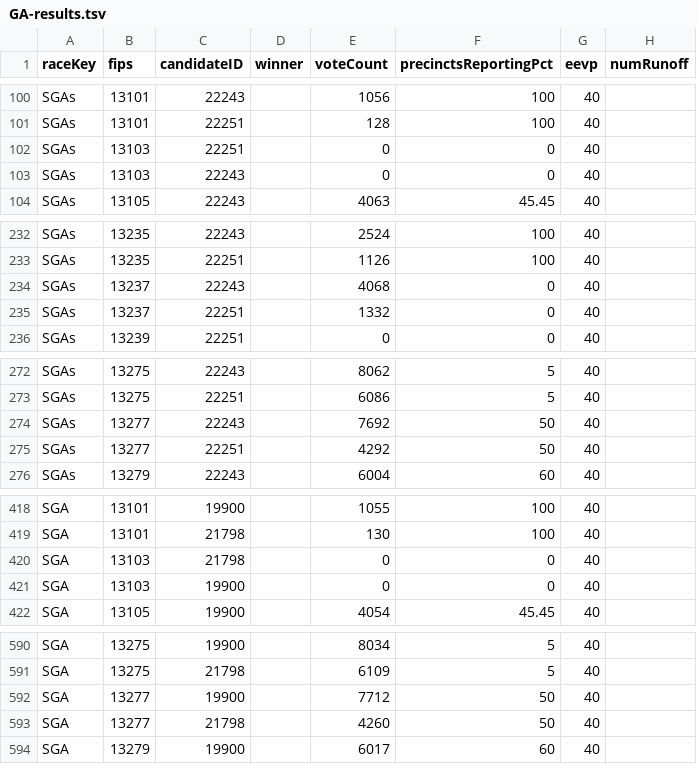
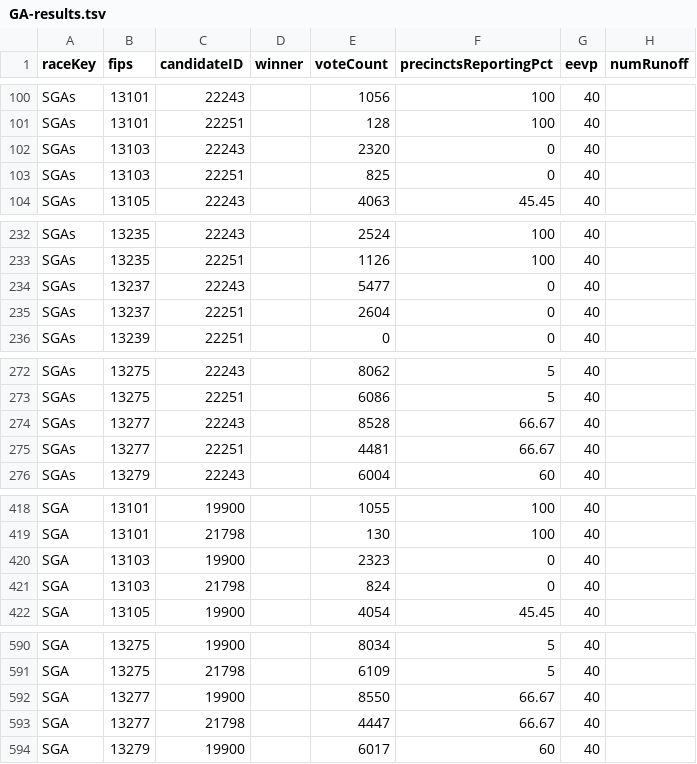
Before and after one commit to ericpp/georgia-runoff-data-2021, a TSV file: Bloomberg/GA-results.tsv, drawn as a sheet; only a part is shown, gaps mark what is left out; the diff covers the shown part only.

```diff
--- a/Bloomberg/GA-results.tsv
+++ b/Bloomberg/GA-results.tsv
@@ -101,4 +101,4 @@ SGAs	13101	22243		1056	100	40
 SGAs	13101	22251		128	100	40	
-SGAs	13103	22251		0	0	40	
-SGAs	13103	22243		0	0	40	
+SGAs	13103	22243		2320	0	40	
+SGAs	13103	22251		825	0	40	
 SGAs	13105	22243		4063	45.45	40	
@@ -233,4 +233,4 @@ SGAs	13235	22243		2524	100	40
 SGAs	13235	22251		1126	100	40	
-SGAs	13237	22243		4068	0	40	
-SGAs	13237	22251		1332	0	40	
+SGAs	13237	22243		5477	0	40	
+SGAs	13237	22251		2604	0	40	
 SGAs	13239	22251		0	0	40	
@@ -273,4 +273,4 @@ SGAs	13275	22243		8062	5	40
 SGAs	13275	22251		6086	5	40	
-SGAs	13277	22243		7692	50	40	
-SGAs	13277	22251		4292	50	40	
+SGAs	13277	22243		8528	66.67	40	
+SGAs	13277	22251		4481	66.67	40	
 SGAs	13279	22243		6004	60	40	
@@ -419,4 +419,4 @@ SGA	13101	19900		1055	100	40
 SGA	13101	21798		130	100	40	
-SGA	13103	21798		0	0	40	
-SGA	13103	19900		0	0	40	
+SGA	13103	19900		2323	0	40	
+SGA	13103	21798		824	0	40	
 SGA	13105	19900		4054	45.45	40	
@@ -591,4 +591,4 @@ SGA	13275	19900		8034	5	40
 SGA	13275	21798		6109	5	40	
-SGA	13277	19900		7712	50	40	
-SGA	13277	21798		4260	50	40	
+SGA	13277	19900		8550	66.67	40	
+SGA	13277	21798		4447	66.67	40	
 SGA	13279	19900		6017	60	40	
```
Also changed, not shown: 2 edited cells elsewhere in this file, 12 other files.
